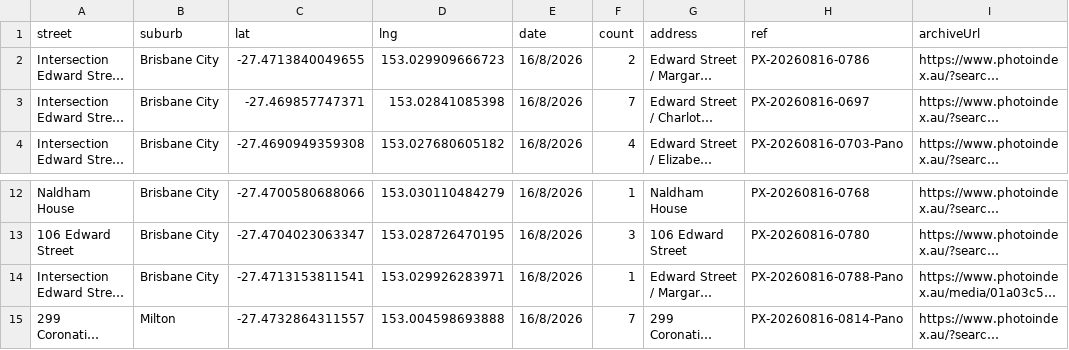
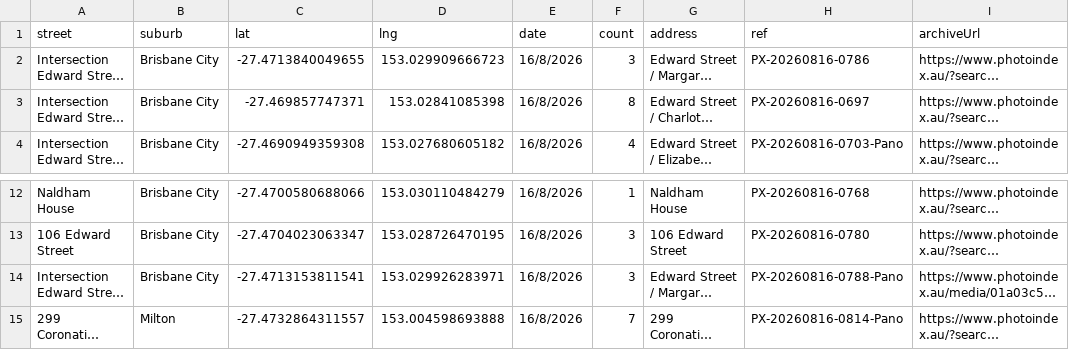
Before and after one commit to sproutssorbets/bne-urban, a CSV file: locations.csv, drawn as a sheet; only a part is shown, gaps mark what is left out; long unchanged cells end in …; the diff names each change by its address in the sheet, - before the commit and + after, or states it on an @@ line.

Commit message:
Update locations.csv

```diff
--- a/locations.csv
+++ b/locations.csv
-F2 (count): 2
+F2 (count): 3
-F3 (count): 7
+F3 (count): 8
-F14 (count): 1
+F14 (count): 3
```
